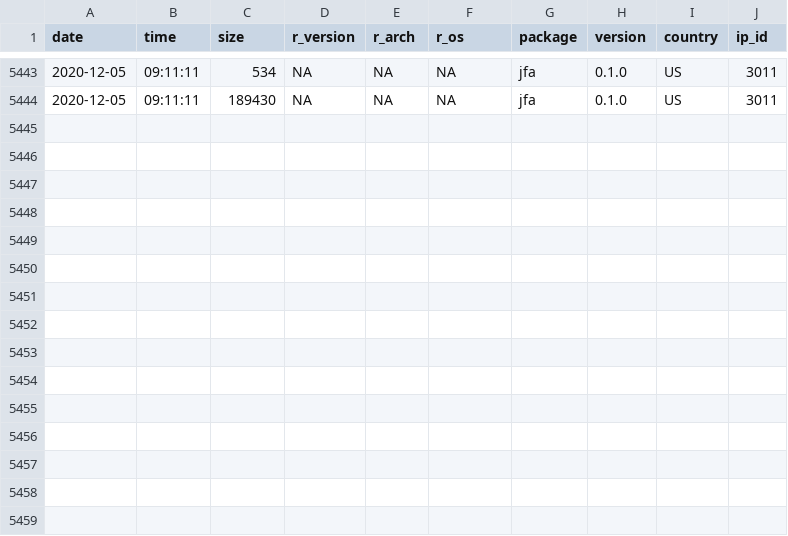
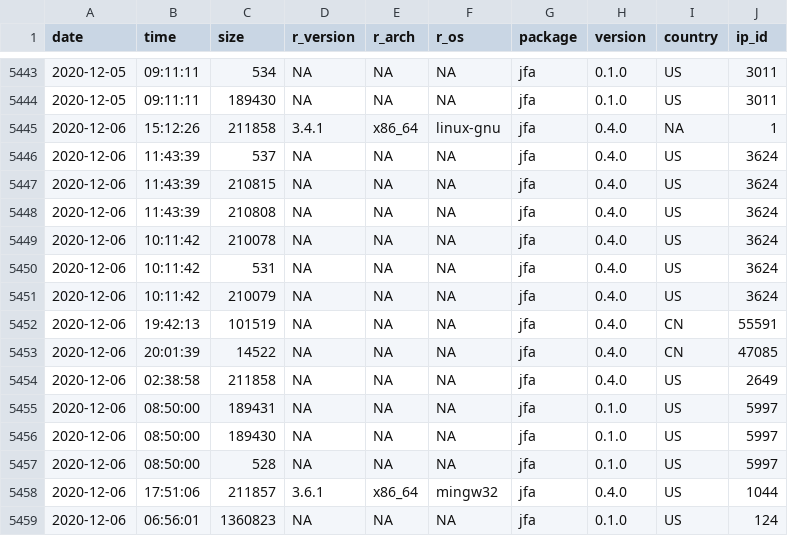
Before and after one commit to koenderks/jfa, a CSV file: reference/figures/readme/worldmap/downloads.csv, drawn as a sheet; only a part is shown, gaps mark what is left out.

```diff
--- a/reference/figures/readme/worldmap/downloads.csv
+++ b/reference/figures/readme/worldmap/downloads.csv
@@ -5444 +5444,16 @@
 "2020-12-05","09:11:11",189430,NA,NA,NA,"jfa","0.1.0","US",3011
+"2020-12-06","15:12:26",211858,"3.4.1","x86_64","linux-gnu","jfa","0.4.0",NA,1
+"2020-12-06","11:43:39",537,NA,NA,NA,"jfa","0.4.0","US",3624
+"2020-12-06","11:43:39",210815,NA,NA,NA,"jfa","0.4.0","US",3624
+"2020-12-06","11:43:39",210808,NA,NA,NA,"jfa","0.4.0","US",3624
+"2020-12-06","10:11:42",210078,NA,NA,NA,"jfa","0.4.0","US",3624
+"2020-12-06","10:11:42",531,NA,NA,NA,"jfa","0.4.0","US",3624
+"2020-12-06","10:11:42",210079,NA,NA,NA,"jfa","0.4.0","US",3624
+"2020-12-06","19:42:13",101519,NA,NA,NA,"jfa","0.4.0","CN",55591
+"2020-12-06","20:01:39",14522,NA,NA,NA,"jfa","0.4.0","CN",47085
+"2020-12-06","02:38:58",211858,NA,NA,NA,"jfa","0.4.0","US",2649
+"2020-12-06","08:50:00",189431,NA,NA,NA,"jfa","0.1.0","US",5997
+"2020-12-06","08:50:00",189430,NA,NA,NA,"jfa","0.1.0","US",5997
+"2020-12-06","08:50:00",528,NA,NA,NA,"jfa","0.1.0","US",5997
+"2020-12-06","17:51:06",211857,"3.6.1","x86_64","mingw32","jfa","0.4.0","US",1044
+"2020-12-06","06:56:01",1360823,NA,NA,NA,"jfa","0.1.0","US",124
```
Also changed, not shown: 3 other files.
